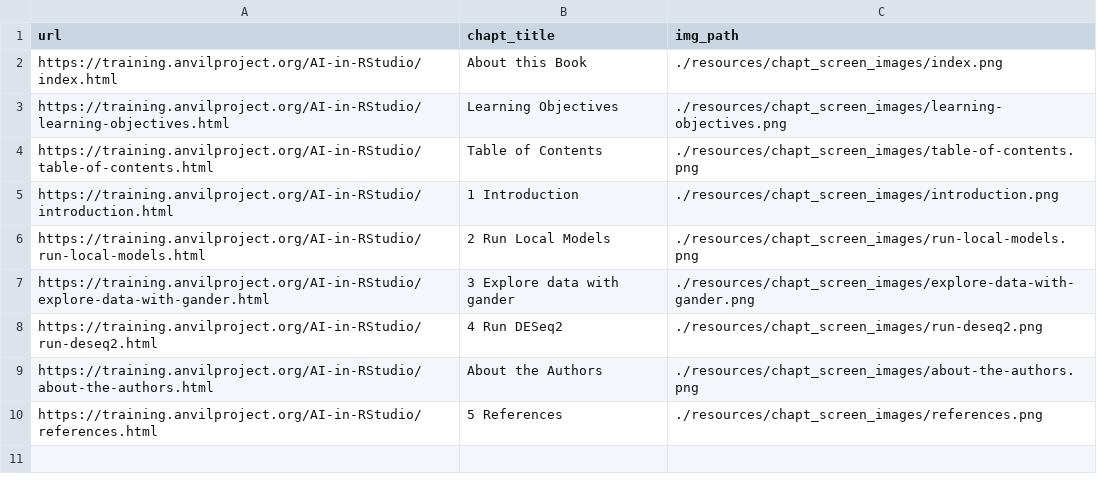
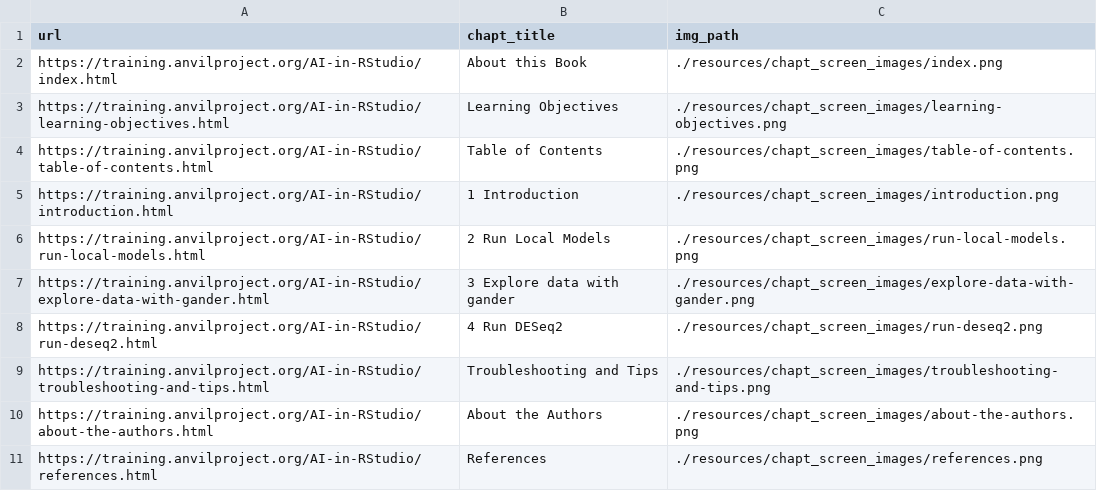
Before and after one commit to AnVILTraining/AI-in-RStudio, a TSV file: resources/chapt_screen_images/chapter_urls.tsv, drawn as a sheet.

```diff
--- a/resources/chapt_screen_images/chapter_urls.tsv
+++ b/resources/chapt_screen_images/chapter_urls.tsv
@@ -8,3 +8,4 @@ https://training.anvilproject.org/AI-in-RStudio/explore-data-with-gander.html	3
 https://training.anvilproject.org/AI-in-RStudio/run-deseq2.html	4 Run DESeq2	./resources/chapt_screen_images/run-deseq2.png
+https://training.anvilproject.org/AI-in-RStudio/troubleshooting-and-tips.html	Troubleshooting and Tips	./resources/chapt_screen_images/troubleshooting-and-tips.png
 https://training.anvilproject.org/AI-in-RStudio/about-the-authors.html	About the Authors	./resources/chapt_screen_images/about-the-authors.png
-https://training.anvilproject.org/AI-in-RStudio/references.html	5 References	./resources/chapt_screen_images/references.png
+https://training.anvilproject.org/AI-in-RStudio/references.html	References	./resources/chapt_screen_images/references.png
```
Also changed, not shown: 29 other files.
